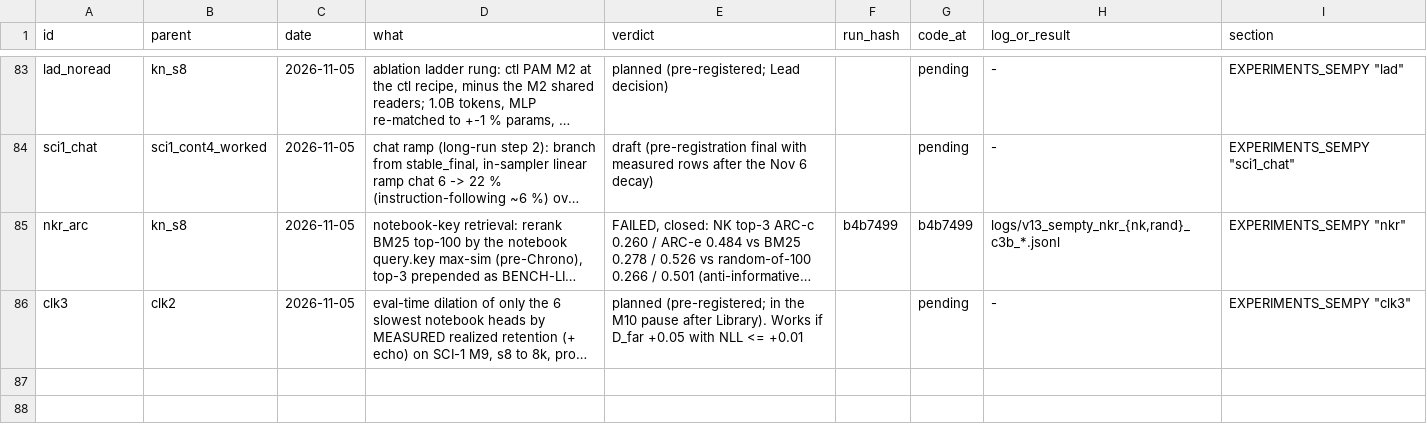
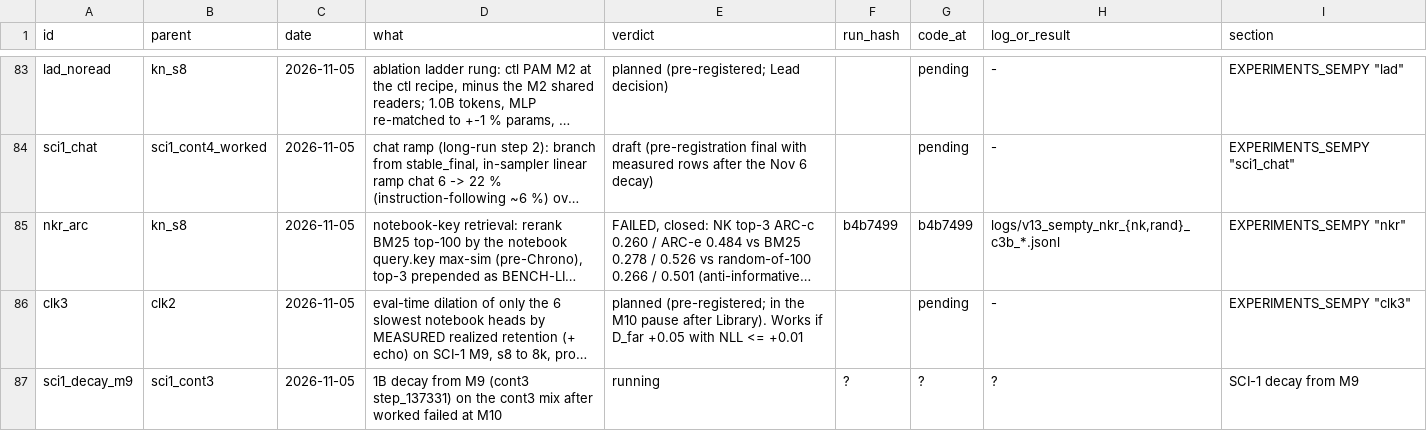
Before and after one commit to gowrav-vishwakarma/qllm2, a TSV file: v13_sempty/EXPERIMENT_LINEAGE.tsv, drawn as a sheet; only a part is shown, gaps mark what is left out; long unchanged cells end in …; the diff names each change by its address in the sheet, - before the commit and + after, or states it on an @@ line.

Commit message:
SCI-1: decay-from-milestone launcher (sci1_decay_from.sh, same recipe as sci1_cont_chain's decay) for the 1B decay from M9 on the cont3 mix; worked recorded as a failed segment (Lead GO after M10). bash -n checked

```diff
--- a/v13_sempty/EXPERIMENT_LINEAGE.tsv
+++ b/v13_sempty/EXPERIMENT_LINEAGE.tsv
+row 87: sci1_decay_m9 | sci1_cont3 | 2026-11-05 | 1B decay from M9 (cont3 step_137331) on the cont3 mix after worked failed at M10 | running | ? | ? | ? | SCI-1 decay from M9
```
Also changed, not shown: 4 other files.
